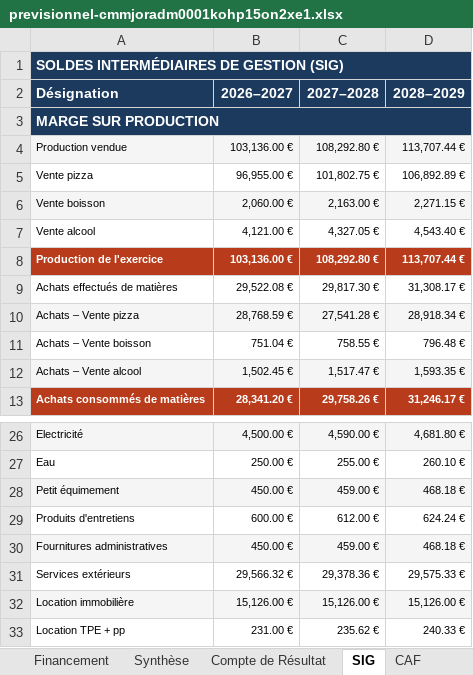
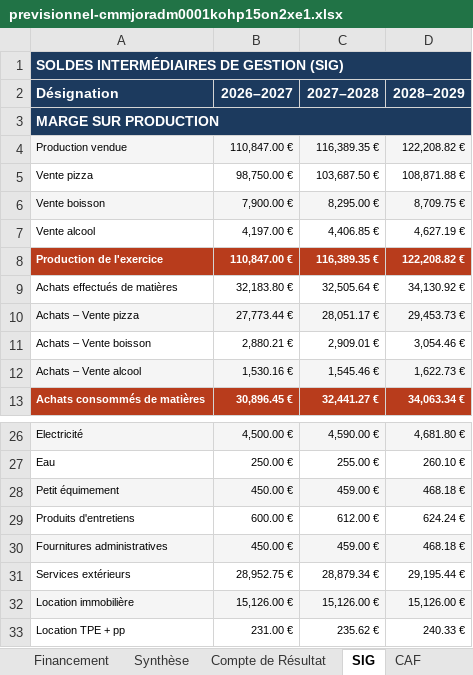
Before and after one commit to Ax-07/previsionnel_financier-app, an Excel workbook: scripts/debug/output/previsionnel-cmmjoradm0001kohp15on2xe1.xlsx, sheet SIG, drawn as a sheet; only a part is shown, gaps mark what is left out; values as stored, in another font and other column widths than the file's, no borders; the diff covers the shown part only; the diff names each change by its address in the sheet, - before the commit and + after, or states it on an @@ line.

```diff
--- a/scripts/debug/output/previsionnel-cmmjoradm0001kohp15on2xe1.xlsx (sheet SIG)
+++ b/scripts/debug/output/previsionnel-cmmjoradm0001kohp15on2xe1.xlsx (sheet SIG)
-B4 (2026–2027): 103,136.00 €
+B4 (2026–2027): 110,847.00 €
-C4 (2027–2028): 108,292.80 €
+C4 (2027–2028): 116,389.35 €
-D4 (2028–2029): 113,707.44 €
+D4 (2028–2029): 122,208.82 €
-B5 (2026–2027): 96,955.00 €
+B5 (2026–2027): 98,750.00 €
-C5 (2027–2028): 101,802.75 €
+C5 (2027–2028): 103,687.50 €
-D5 (2028–2029): 106,892.89 €
+D5 (2028–2029): 108,871.88 €
-B6 (2026–2027): 2,060.00 €
+B6 (2026–2027): 7,900.00 €
-C6 (2027–2028): 2,163.00 €
+C6 (2027–2028): 8,295.00 €
-D6 (2028–2029): 2,271.15 €
+D6 (2028–2029): 8,709.75 €
-B7 (2026–2027): 4,121.00 €
+B7 (2026–2027): 4,197.00 €
-C7 (2027–2028): 4,327.05 €
+C7 (2027–2028): 4,406.85 €
-D7 (2028–2029): 4,543.40 €
+D7 (2028–2029): 4,627.19 €
-B8 (2026–2027): 103,136.00 €
+B8 (2026–2027): 110,847.00 €
-C8 (2027–2028): 108,292.80 €
+C8 (2027–2028): 116,389.35 €
-D8 (2028–2029): 113,707.44 €
+D8 (2028–2029): 122,208.82 €
-B9 (2026–2027): 29,522.08 €
+B9 (2026–2027): 32,183.80 €
-C9 (2027–2028): 29,817.30 €
+C9 (2027–2028): 32,505.64 €
-D9 (2028–2029): 31,308.17 €
+D9 (2028–2029): 34,130.92 €
-B10 (2026–2027): 28,768.59 €
+B10 (2026–2027): 27,773.44 €
-C10 (2027–2028): 27,541.28 €
+C10 (2027–2028): 28,051.17 €
-D10 (2028–2029): 28,918.34 €
+D10 (2028–2029): 29,453.73 €
-B11 (2026–2027): 751.04 €
+B11 (2026–2027): 2,880.21 €
-C11 (2027–2028): 758.55 €
+C11 (2027–2028): 2,909.01 €
-D11 (2028–2029): 796.48 €
+D11 (2028–2029): 3,054.46 €
-B12 (2026–2027): 1,502.45 €
+B12 (2026–2027): 1,530.16 €
-C12 (2027–2028): 1,517.47 €
+C12 (2027–2028): 1,545.46 €
-D12 (2028–2029): 1,593.35 €
+D12 (2028–2029): 1,622.73 €
-B13 (2026–2027): 28,341.20 €
+B13 (2026–2027): 30,896.45 €
-C13 (2027–2028): 29,758.26 €
+C13 (2027–2028): 32,441.27 €
-D13 (2028–2029): 31,246.17 €
+D13 (2028–2029): 34,063.34 €
-B31 (2026–2027): 29,566.32 €
+B31 (2026–2027): 28,952.75 €
-C31 (2027–2028): 29,378.36 €
+C31 (2027–2028): 28,879.34 €
-D31 (2028–2029): 29,575.33 €
+D31 (2028–2029): 29,195.44 €
```
Also changed, not shown: 1 added row, 2 removed rows, 3 moved rows, 84 edited cells and cell formats elsewhere in this sheet, sheet Trésorerie, sheet TVA, sheet Activités, sheet BFR, sheet Plan Financement, sheet Compte de Résultat, 11 more sheets, 18 other files.
